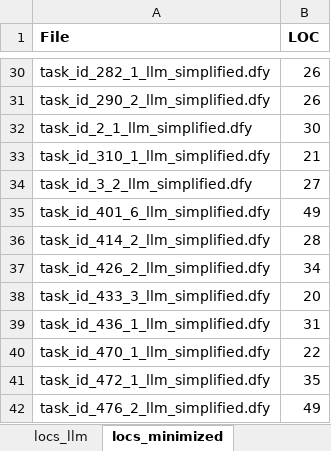
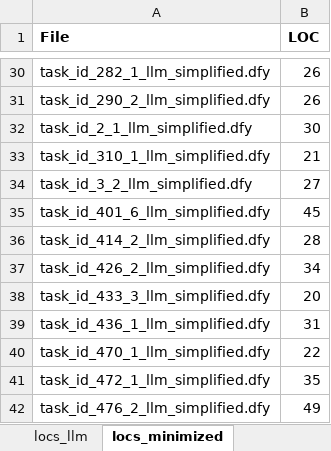
Before and after one commit to joaopascoalfariafeup/testdafny110, an Excel workbook: data_analysis/analysis_selected_solutions.xlsx, sheet locs_minimized, drawn as a sheet; only a part is shown, gaps mark what is left out; values as stored, in another font and other column widths than the file's, no borders; the diff covers the shown part only; the diff names each change by its address in the sheet, - before the commit and + after, or states it on an @@ line.

```diff
--- a/data_analysis/analysis_selected_solutions.xlsx (sheet locs_minimized)
+++ b/data_analysis/analysis_selected_solutions.xlsx (sheet locs_minimized)
-B35 (LOC): 49
+B35 (LOC): 45
```
Also changed, not shown: 33 added rows elsewhere in this sheet, sheet locs, 2 other files.
